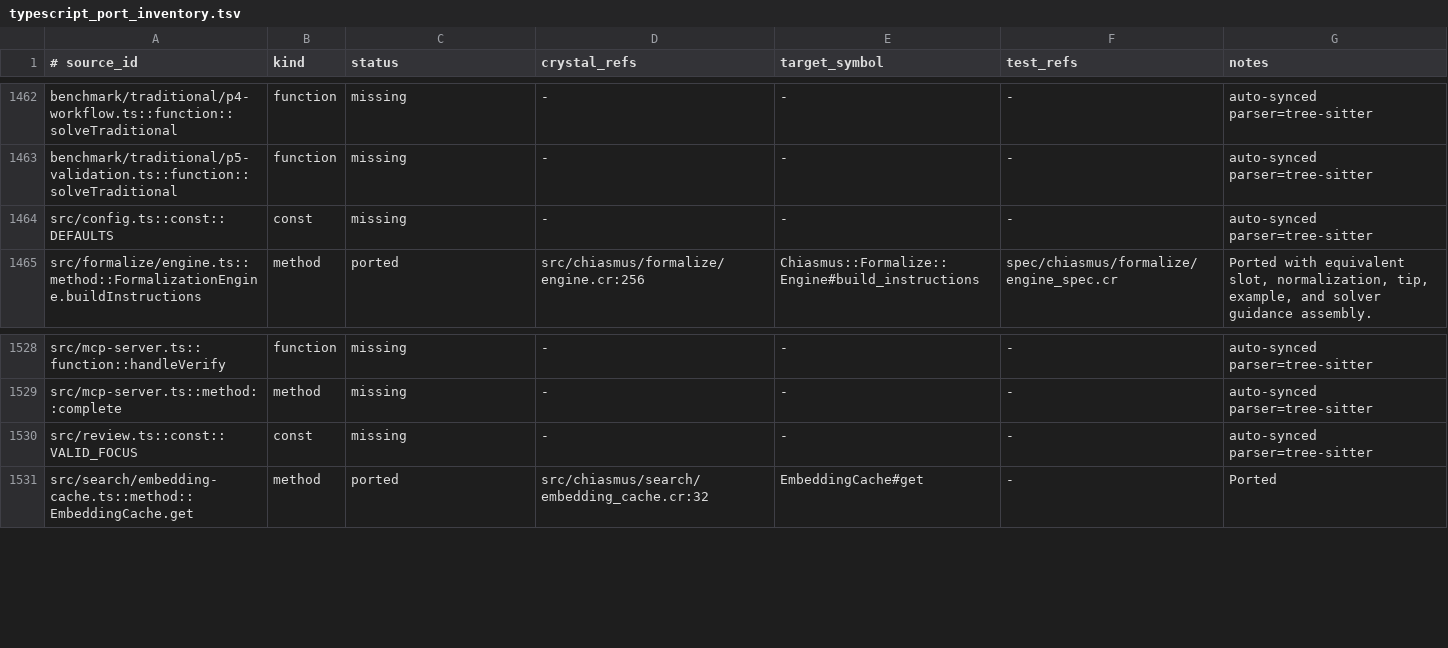
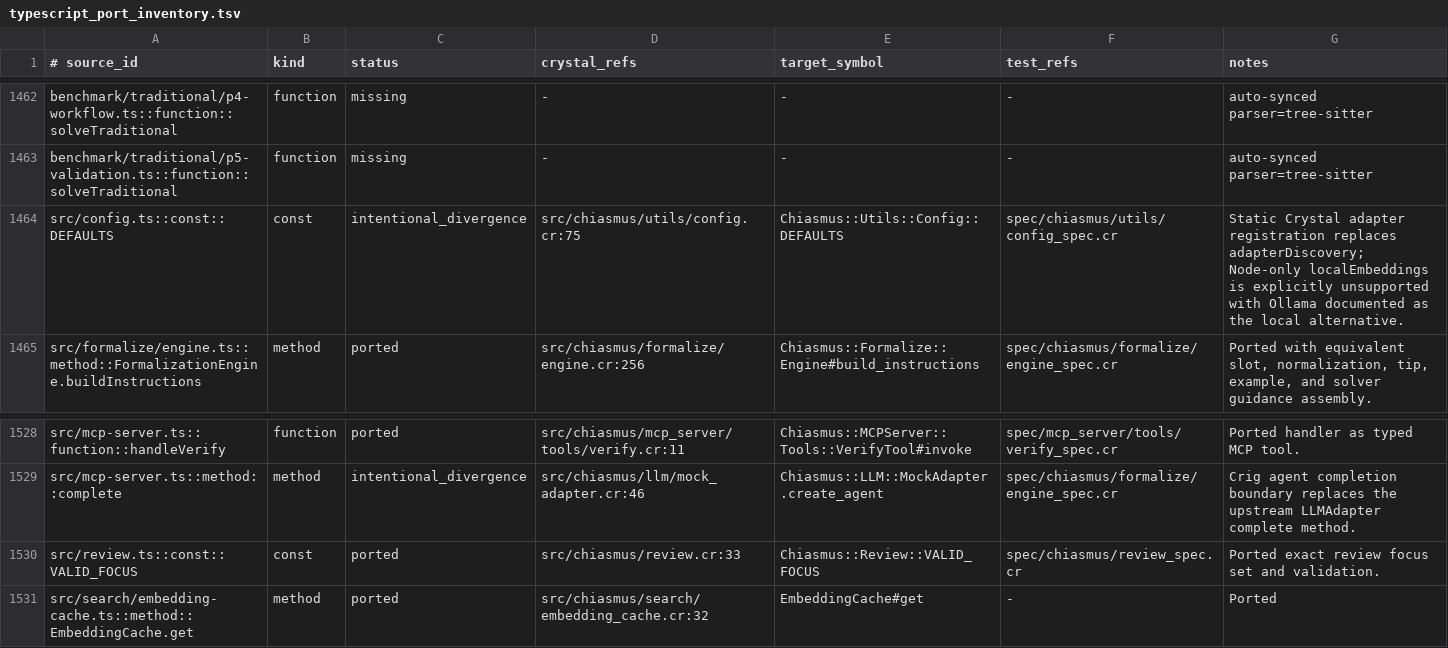
Before and after one commit to dsisnero/chiasmus.cr, a TSV file: plans/inventory/typescript_port_inventory.tsv, drawn as a sheet; only a part is shown, gaps mark what is left out; the diff covers the shown part only; the diff names each change by its address in the sheet, - before the commit and + after, or states it on an @@ line.

Commit message:
port: MCP server composition
- Allow server construction with an isolated explicit Chiasmus home\n- Characterize MCP capability gating and review facade behavior\n- Map MCP handlers, defaults, and review focus rows to Crystal implementations

```diff
--- a/plans/inventory/typescript_port_inventory.tsv
+++ b/plans/inventory/typescript_port_inventory.tsv
-C1464 (status): missing
+C1464 (status): intentional_divergence
-D1464 (crystal_refs): -
+D1464 (crystal_refs): src/chiasmus/utils/config.cr:75
-E1464 (target_symbol): -
+E1464 (target_symbol): Chiasmus::Utils::Config::DEFAULTS
-F1464 (test_refs): -
+F1464 (test_refs): spec/chiasmus/utils/config_spec.cr
-G1464 (notes): auto-synced parser=tree-sitter
+G1464 (notes): Static Crystal adapter registration replaces adapterDiscovery; Node-only localEmbeddings is explicitly unsupported with Ollama documented as the local alternative.
-C1528 (status): missing
+C1528 (status): ported
-D1528 (crystal_refs): -
+D1528 (crystal_refs): src/chiasmus/mcp_server/tools/verify.cr:11
-E1528 (target_symbol): -
+E1528 (target_symbol): Chiasmus::MCPServer::Tools::VerifyTool#invoke
-F1528 (test_refs): -
+F1528 (test_refs): spec/mcp_server/tools/verify_spec.cr
-G1528 (notes): auto-synced parser=tree-sitter
+G1528 (notes): Ported handler as typed MCP tool.
-C1529 (status): missing
+C1529 (status): intentional_divergence
-D1529 (crystal_refs): -
+D1529 (crystal_refs): src/chiasmus/llm/mock_adapter.cr:46
-E1529 (target_symbol): -
+E1529 (target_symbol): Chiasmus::LLM::MockAdapter.create_agent
-F1529 (test_refs): -
+F1529 (test_refs): spec/chiasmus/formalize/engine_spec.cr
-G1529 (notes): auto-synced parser=tree-sitter
+G1529 (notes): Crig agent completion boundary replaces the upstream LLMAdapter complete method.
-C1530 (status): missing
+C1530 (status): ported
-D1530 (crystal_refs): -
+D1530 (crystal_refs): src/chiasmus/review.cr:33
-E1530 (target_symbol): -
+E1530 (target_symbol): Chiasmus::Review::VALID_FOCUS
-F1530 (test_refs): -
+F1530 (test_refs): spec/chiasmus/review_spec.cr
-G1530 (notes): auto-synced parser=tree-sitter
+G1530 (notes): Ported exact review focus set and validation.
```
Also changed, not shown: 40 edited cells elsewhere in this file, 3 other files.
